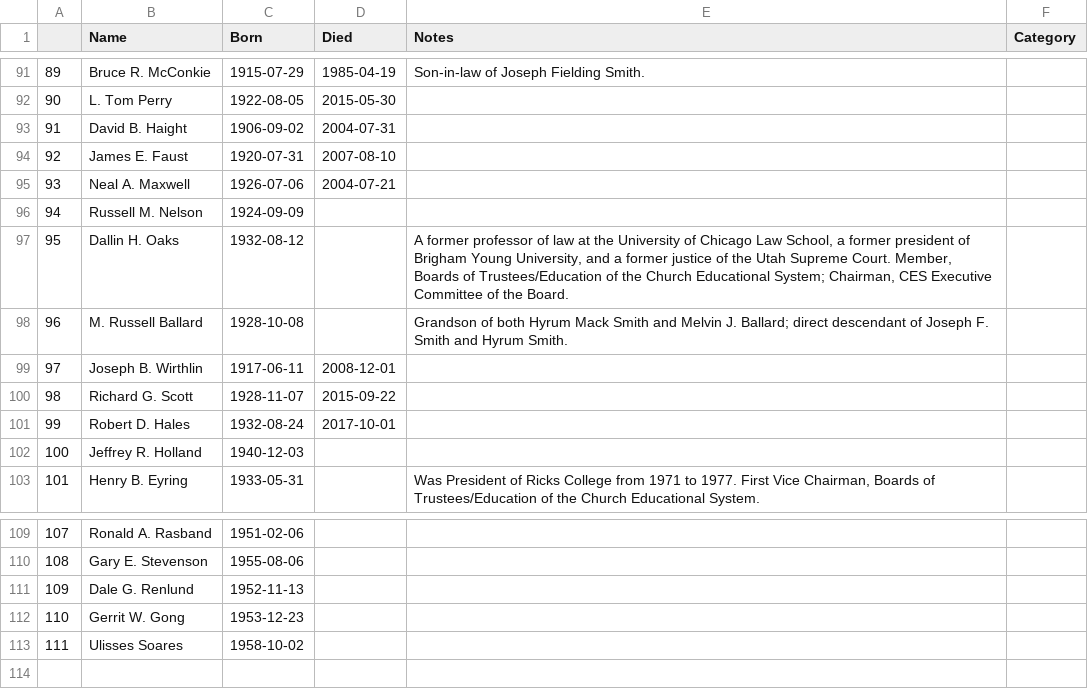
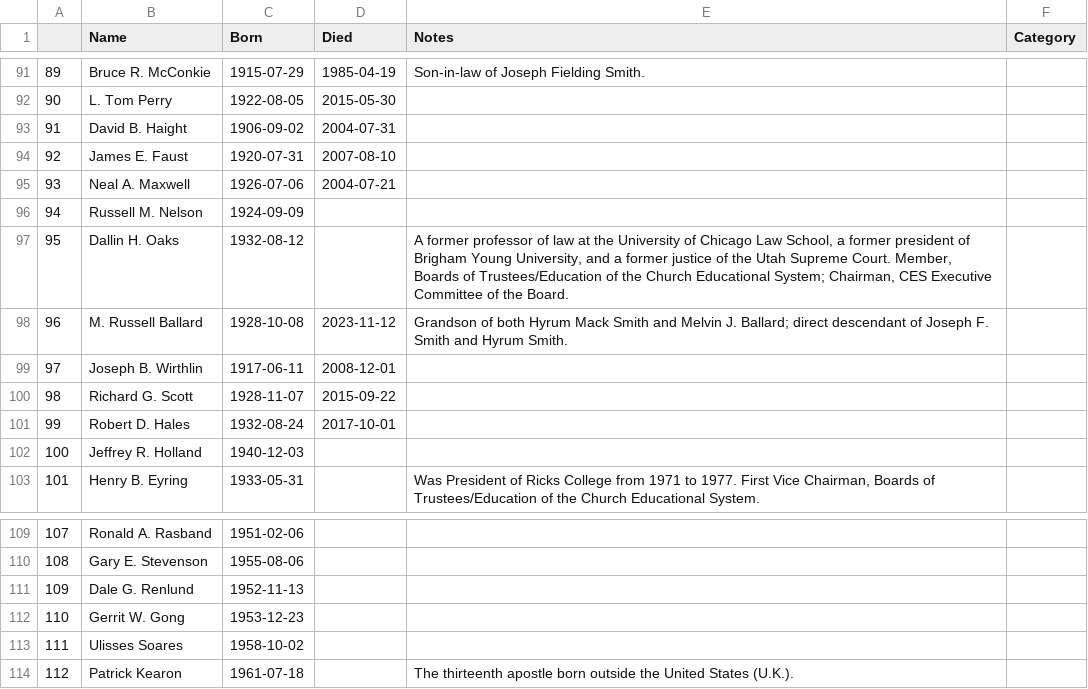
Before and after one commit to qhspencer/lds-data-analysis, a CSV file: data/apostles_bio_data.csv, drawn as a sheet; only a part is shown, gaps mark what is left out; the diff names each change by its address in the sheet, - before the commit and + after, or states it on an @@ line.

```diff
--- a/data/apostles_bio_data.csv
+++ b/data/apostles_bio_data.csv
-D98 (Died): (empty)
+D98 (Died): 2023-11-12
+row 114: 112 | Patrick Kearon | 1961-07-18 |  | The thirteenth apostle born outside the United States (U.K.).
```
Also changed, not shown: data/apostles_calling_data.csv, 4 other files.
